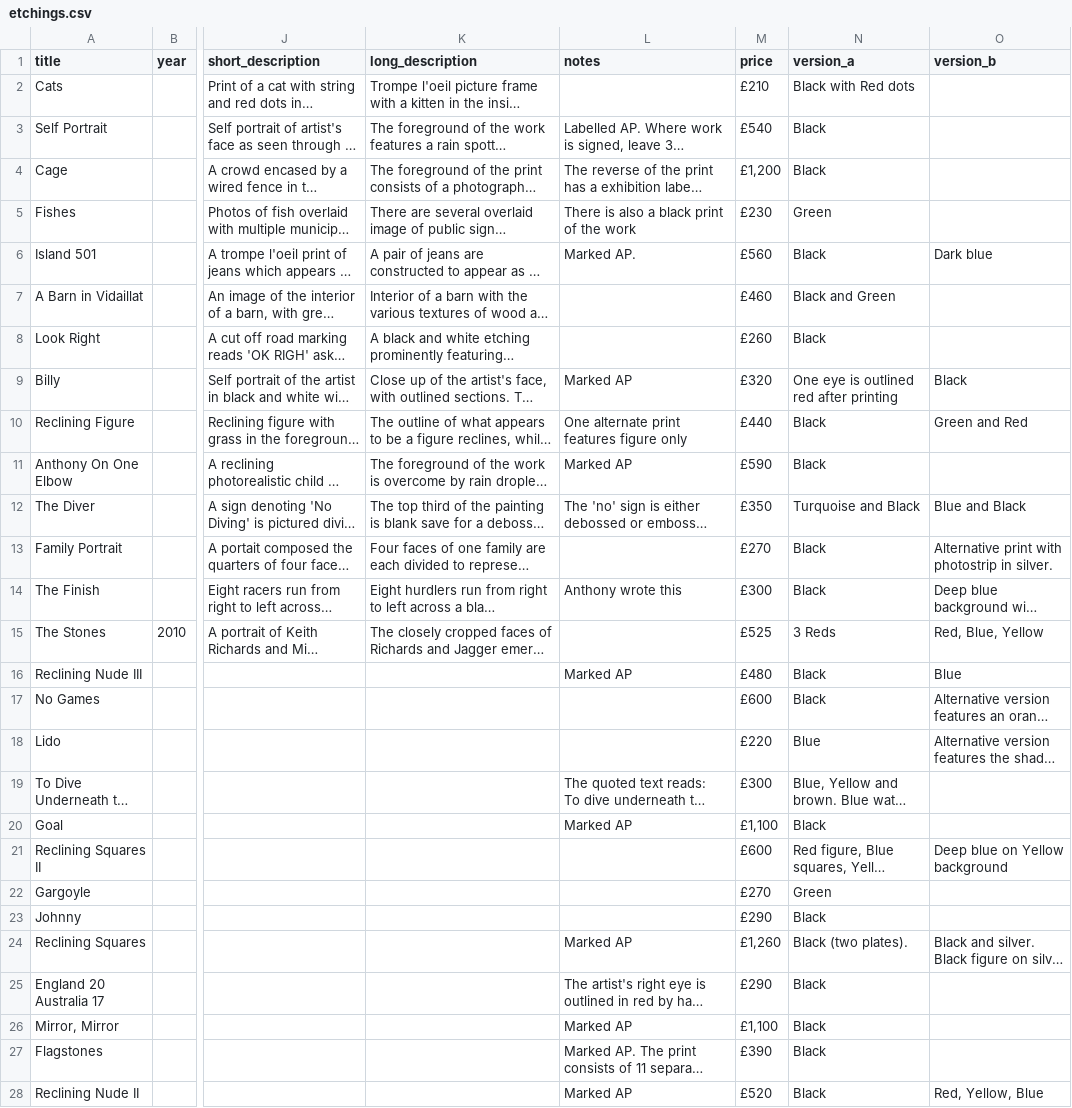
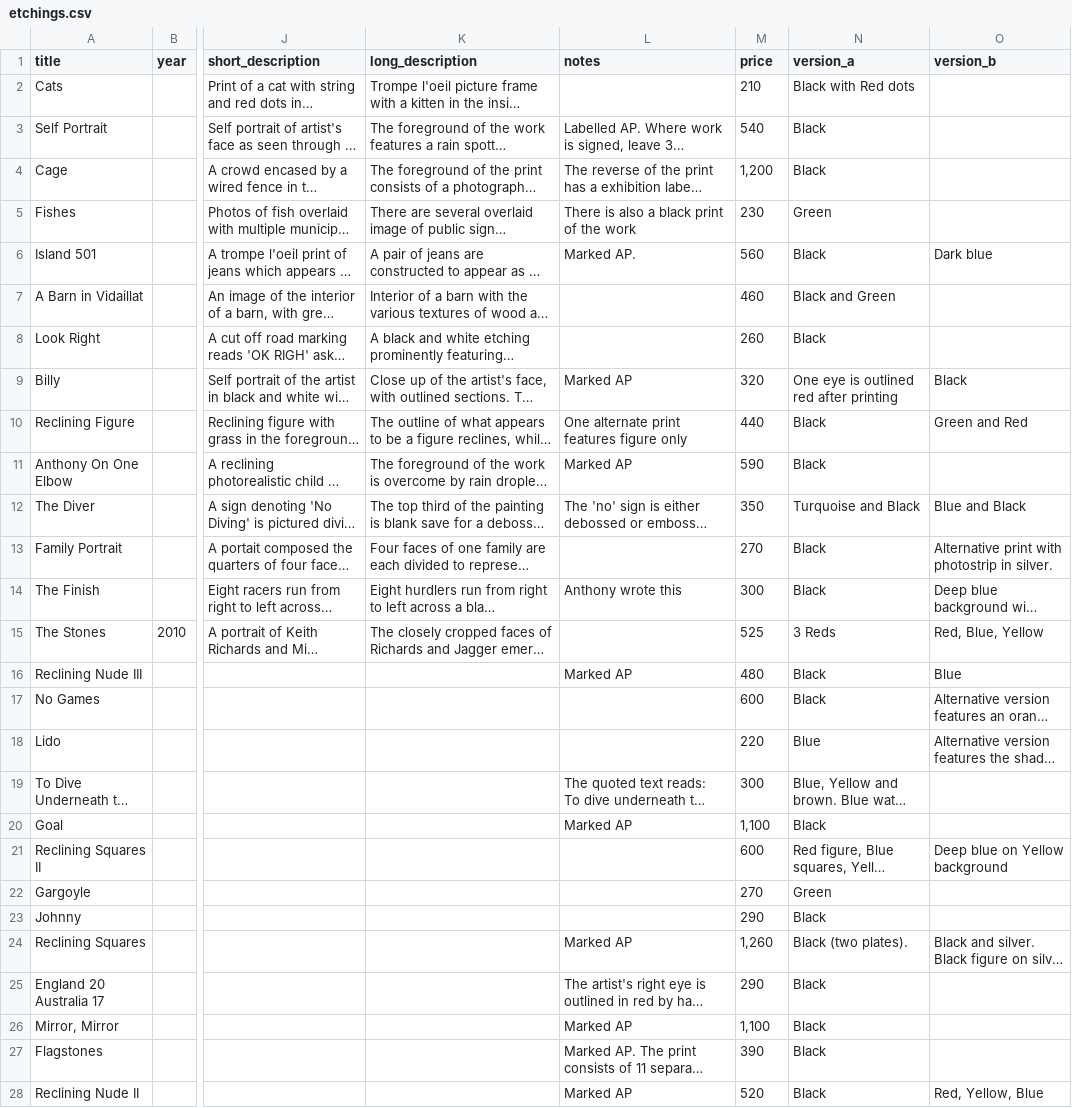
Before and after one commit to anthonygood/portfolio, a CSV file: db/etchings.csv, drawn as a sheet; only a part is shown, gaps mark what is left out; long unchanged cells end in …; the diff covers the shown part only; the diff names each change by its address in the sheet, - before the commit and + after, or states it on an @@ line.

Commit message:
add prices to etchings

```diff
--- a/db/etchings.csv
+++ b/db/etchings.csv
-M2 (price): £210
+M2 (price): 210
-M3 (price): £540
+M3 (price): 540
-M4 (price): £1,200
+M4 (price): 1,200
-M5 (price): £230
+M5 (price): 230
-M6 (price): £560
+M6 (price): 560
-M7 (price): £460
+M7 (price): 460
-M8 (price): £260
+M8 (price): 260
-M9 (price): £320
+M9 (price): 320
-M10 (price): £440
+M10 (price): 440
-M11 (price): £590
+M11 (price): 590
-M12 (price): £350
+M12 (price): 350
-M13 (price): £270
+M13 (price): 270
-M14 (price): £300
+M14 (price): 300
-M15 (price): £525
+M15 (price): 525
-M16 (price): £480
+M16 (price): 480
-M17 (price): £600
+M17 (price): 600
-M18 (price): £220
+M18 (price): 220
-M19 (price): £300
+M19 (price): 300
-M20 (price): £1,100
+M20 (price): 1,100
-M21 (price): £600
+M21 (price): 600
-M22 (price): £270
+M22 (price): 270
-M23 (price): £290
+M23 (price): 290
-M24 (price): £1,260
+M24 (price): 1,260
-M25 (price): £290
+M25 (price): 290
-M26 (price): £1,100
+M26 (price): 1,100
-M27 (price): £390
+M27 (price): 390
-M28 (price): £520
+M28 (price): 520
```
Also changed, not shown: 31 edited cells elsewhere in this file, 3 other files.
